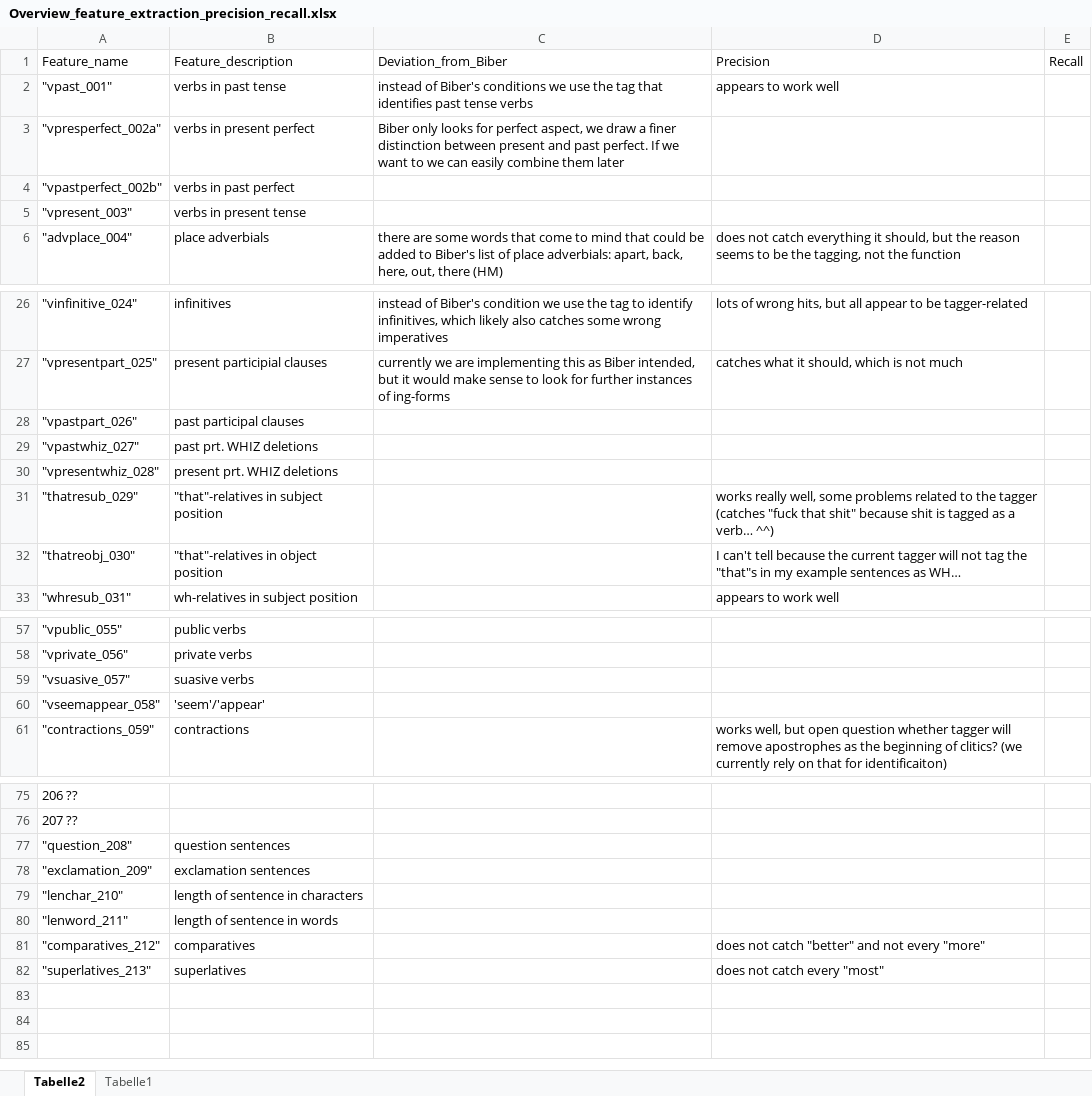
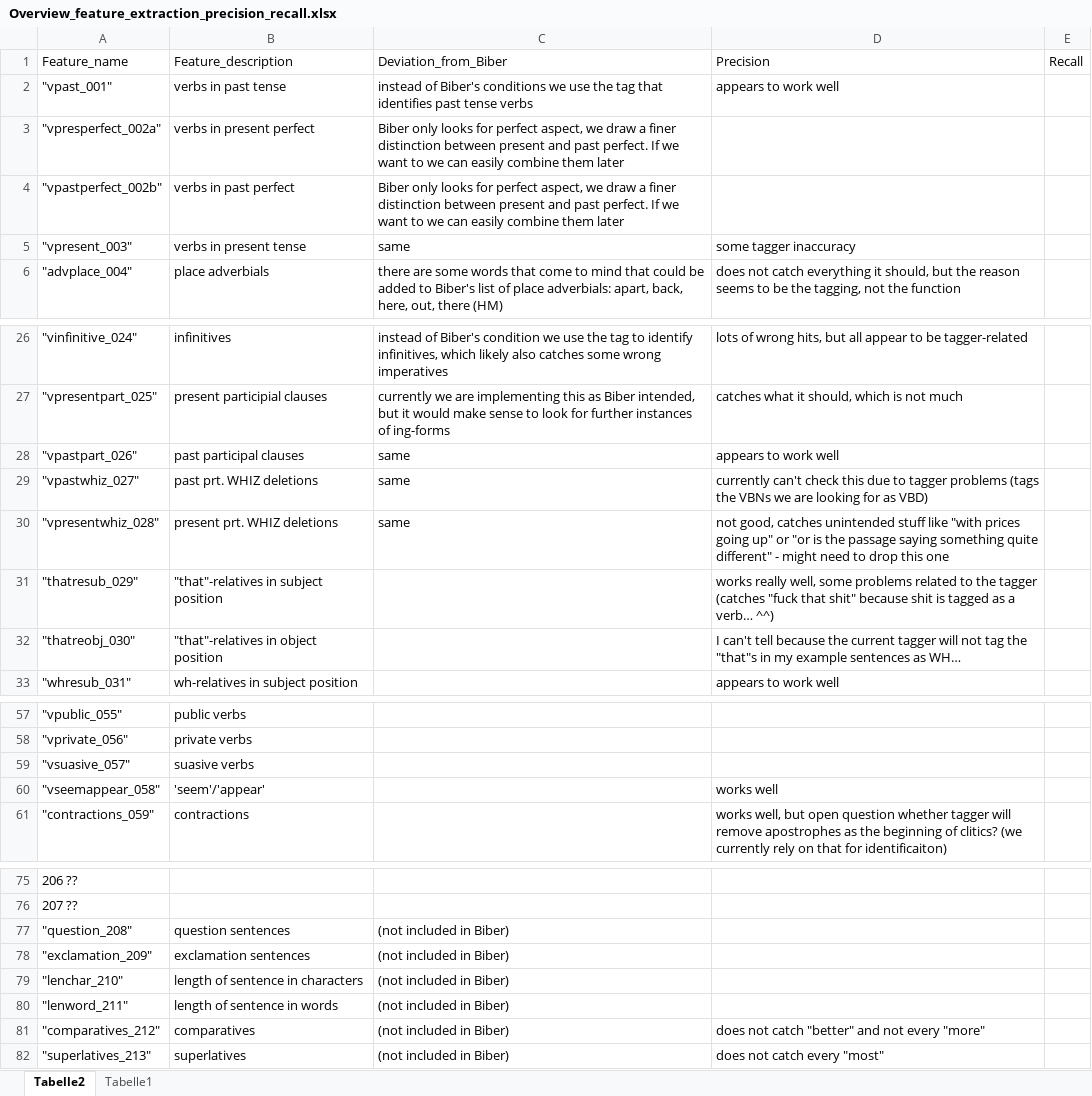
Before and after one commit to PythonGoesReddit/Reddit_MDA, an Excel workbook: Overview_feature_extraction_precision_recall.xlsx, sheet Tabelle2, drawn as a sheet; only a part is shown, gaps mark what is left out; values as stored, in another font and other column widths than the file's, no borders; table styles not drawn; the diff names each change by its address in the sheet, - before the commit and + after, or states it on an @@ line.

Commit message:
Continued check on analyze_verb function

```diff
--- a/Overview_feature_extraction_precision_recall.xlsx (sheet Tabelle2)
+++ b/Overview_feature_extraction_precision_recall.xlsx (sheet Tabelle2)
-C4: (empty)
+C4: Biber only looks for perfect aspect, we draw a finer distinction between present and past perfect. If we want to we can easily combine them later
-C5: (empty)
+C5: same
-D5: (empty)
+D5: some tagger inaccuracy
-C28:C30: (empty)
+C28:C30: same
-D28: (empty)
+D28: appears to work well
-D29: (empty)
+D29: currently can't check this due to tagger problems (tags the VBNs we are looking for as VBD)
-D30: (empty)
+D30: not good, catches unintended stuff like "with prices going up" or "or is the passage saying something quite different" - might need to drop this one
-D60: (empty)
+D60: works well
-C77:C82: (empty)
+C77:C82: (not included in Biber)
```
Also changed, not shown: 1 other file.
